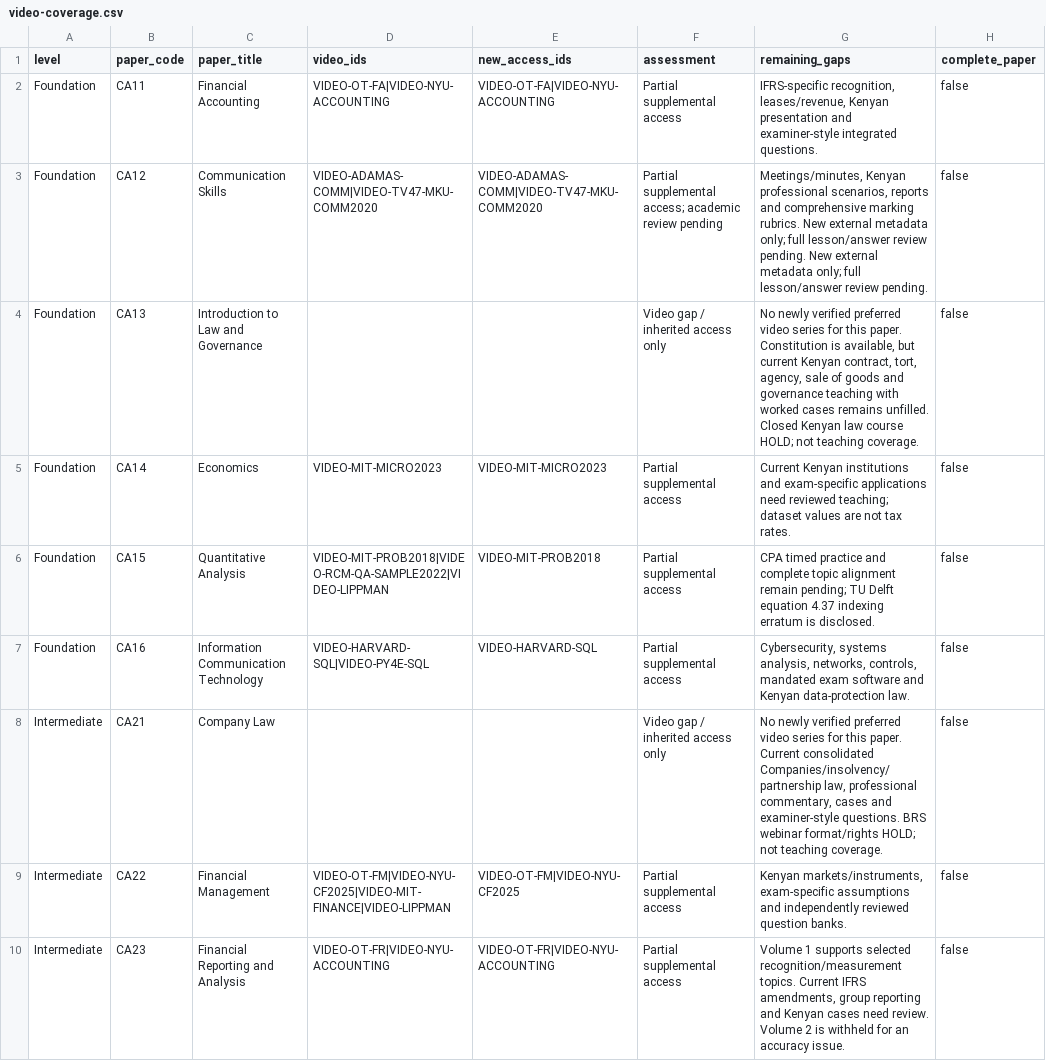
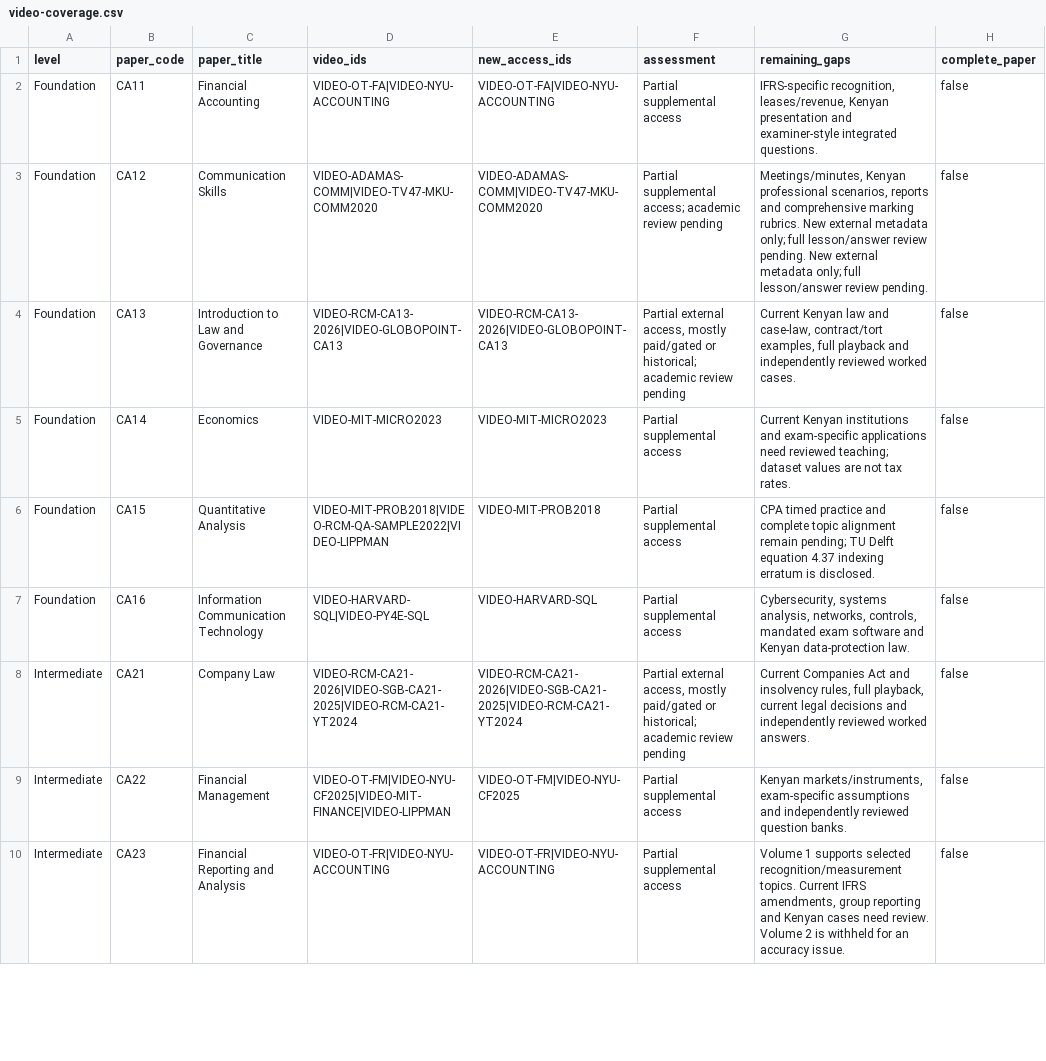
Before and after one commit to StudyMate-N/Certiprep, a CSV file: research-library/kenya-cpa/video-catalogue/video-coverage.csv, drawn as a sheet; only a part is shown; the diff names each change by its address in the sheet, - before the commit and + after, or states it on an @@ line.

```diff
--- a/research-library/kenya-cpa/video-catalogue/video-coverage.csv
+++ b/research-library/kenya-cpa/video-catalogue/video-coverage.csv
-D4 (video_ids): (empty)
+D4 (video_ids): VIDEO-RCM-CA13-2026|VIDEO-GLOBOPOINT-CA13
-E4 (new_access_ids): (empty)
+E4 (new_access_ids): VIDEO-RCM-CA13-2026|VIDEO-GLOBOPOINT-CA13
-F4 (assessment): Video gap / inherited access only
+F4 (assessment): Partial external access, mostly paid/gated or historical; academic review pending
-G4 (remaining_gaps): No newly verified preferred video series for this paper. Constitution is available, but current Kenyan contract, tort, agency, sale of goods and governance teaching with worked cases remains unfilled. Closed Kenyan law course HOLD; not teaching coverage.
+G4 (remaining_gaps): Current Kenyan law and case-law, contract/tort examples, full playback and independently reviewed worked cases.
-D8 (video_ids): (empty)
+D8 (video_ids): VIDEO-RCM-CA21-2026|VIDEO-SGB-CA21-2025|VIDEO-RCM-CA21-YT2024
-E8 (new_access_ids): (empty)
+E8 (new_access_ids): VIDEO-RCM-CA21-2026|VIDEO-SGB-CA21-2025|VIDEO-RCM-CA21-YT2024
-F8 (assessment): Video gap / inherited access only
+F8 (assessment): Partial external access, mostly paid/gated or historical; academic review pending
-G8 (remaining_gaps): No newly verified preferred video series for this paper. Current consolidated Companies/insolvency/partnership law, professional commentary, cases and examiner-style questions. BRS webinar format/rights HOLD; not teaching coverage.
+G8 (remaining_gaps): Current Companies Act and insolvency rules, full playback, current legal decisions and independently reviewed worked answers.
```
Also changed, not shown: research-library/kenya-cpa/session-2026-11-01/rights/usage-rights-by-action.csv, 13 other files.
